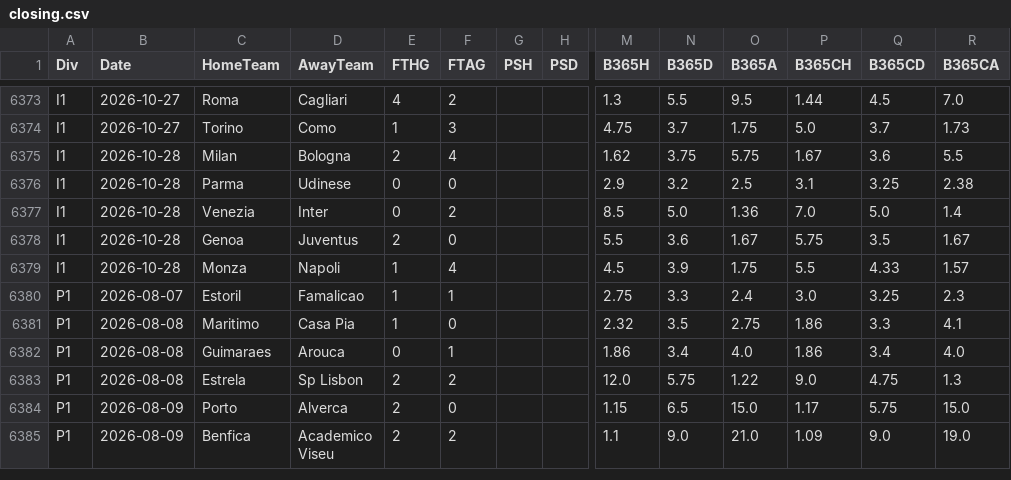
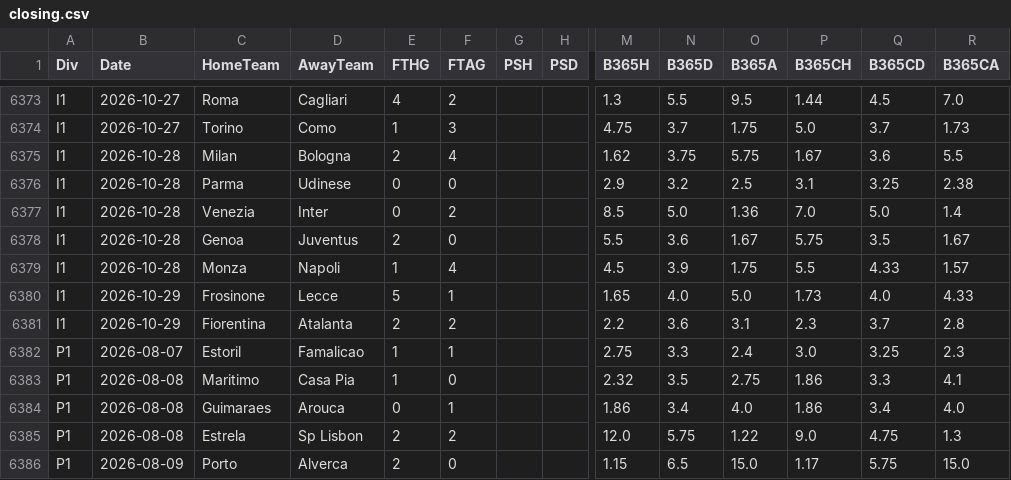
Before and after one commit to Skysaks/LAMBDA90, a CSV file: data/closing.csv, drawn as a sheet; only a part is shown, gaps mark what is left out; the shorter side is filled out with more unchanged rows; rows hold the shown columns only; the diff names each change by its address in the sheet, - before the commit and + after, or states it on an @@ line.

```diff
--- a/data/closing.csv
+++ b/data/closing.csv
+row 6380: I1 | 2026-10-29 | Frosinone | Lecce | 5 | 1 |  |  | 1.65 | 4.0 | 5.0 | 1.73 | 4.0 | 4.33
+row 6381: I1 | 2026-10-29 | Fiorentina | Atalanta | 2 | 2 |  |  | 2.2 | 3.6 | 3.1 | 2.3 | 3.7 | 2.8
```
Also changed, not shown: data/recent.csv, 9 other files.
